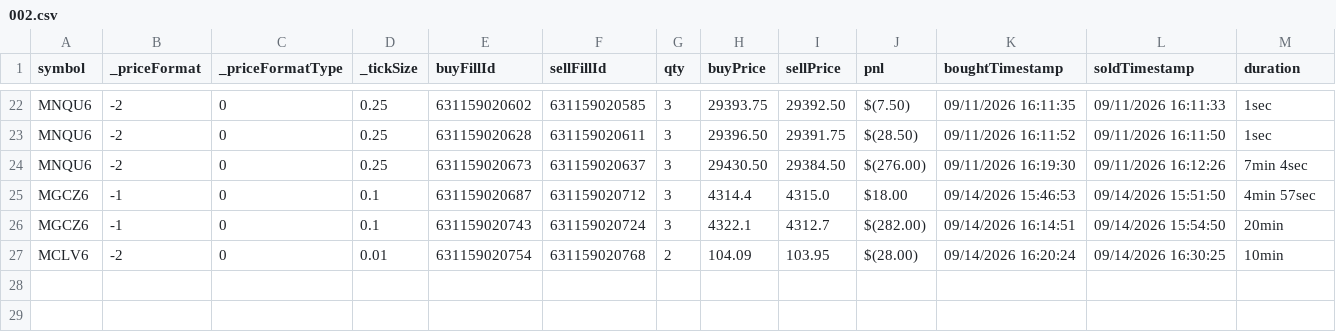
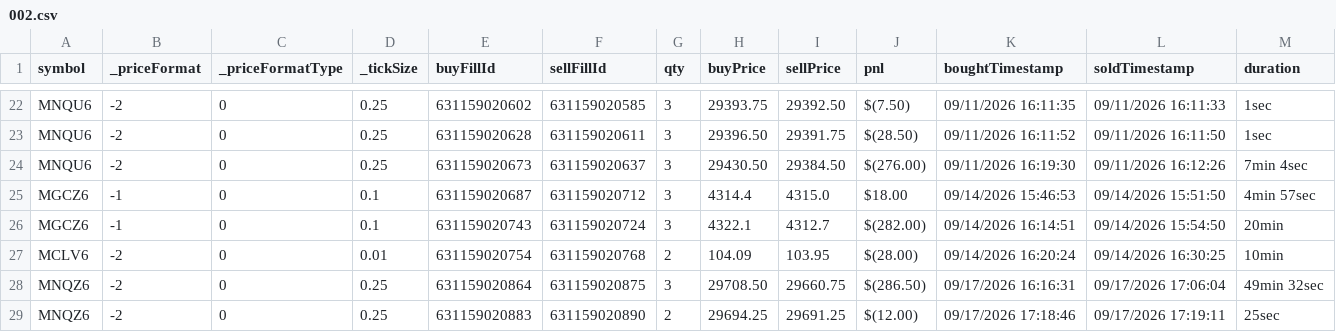
Before and after one commit to scaryseb-afk/journal-trading, a CSV file: csv/comptes/002.csv, drawn as a sheet; only a part is shown, gaps mark what is left out; the diff names each change by its address in the sheet, - before the commit and + after, or states it on an @@ line.

```diff
--- a/csv/comptes/002.csv
+++ b/csv/comptes/002.csv
+row 28: MNQZ6 | -2 | 0 | 0.25 | 631159020864 | 631159020875 | 3 | 29708.50 | 29660.75 | $(286.50) | 09/17/2026 16:16:31 | 09/17/2026 17:06:04 | 49min 32sec
+row 29: MNQZ6 | -2 | 0 | 0.25 | 631159020883 | 631159020890 | 2 | 29694.25 | 29691.25 | $(12.00) | 09/17/2026 17:18:46 | 09/17/2026 17:19:11 | 25sec
```
Also changed, not shown: csv/comptes/001.csv, csv/comptes/003.csv, 7 other files.
